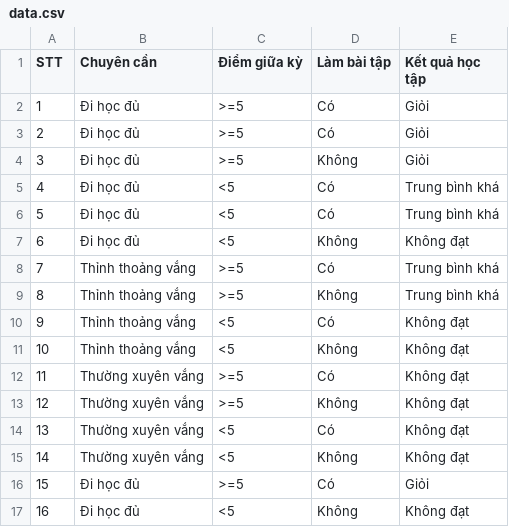
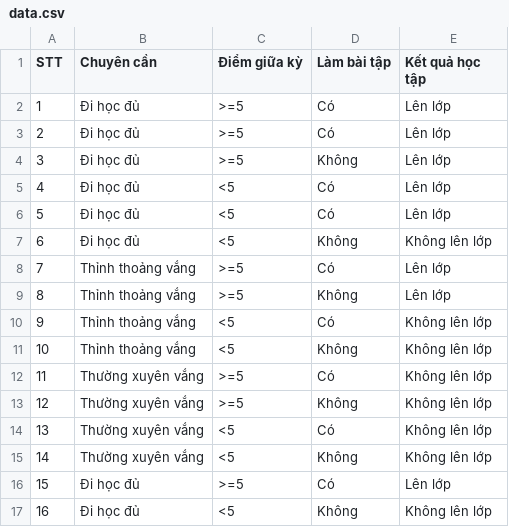
Before and after one commit to kun-zero162/HG-2026-quinlan-decision-tree, a CSV file: server/data/data.csv, drawn as a sheet.

Commit message:
update data

```diff
--- a/server/data/data.csv
+++ b/server/data/data.csv
@@ -1,17 +1,17 @@
 STT,Chuyên cần,Điểm giữa kỳ,Làm bài tập,Kết quả học tập
-1,Đi học đủ,>=5,Có,Giỏi
-2,Đi học đủ,>=5,Có,Giỏi
-3,Đi học đủ,>=5,Không,Giỏi
-4,Đi học đủ,<5,Có,Trung bình khá
-5,Đi học đủ,<5,Có,Trung bình khá
-6,Đi học đủ,<5,Không,Không đạt
-7,Thỉnh thoảng vắng,>=5,Có,Trung bình khá
-8,Thỉnh thoảng vắng,>=5,Không,Trung bình khá
-9,Thỉnh thoảng vắng,<5,Có,Không đạt
-10,Thỉnh thoảng vắng,<5,Không,Không đạt
-11,Thường xuyên vắng,>=5,Có,Không đạt
-12,Thường xuyên vắng,>=5,Không,Không đạt
-13,Thường xuyên vắng,<5,Có,Không đạt
-14,Thường xuyên vắng,<5,Không,Không đạt
-15,Đi học đủ,>=5,Có,Giỏi
-16,Đi học đủ,<5,Không,Không đạt
+1,Đi học đủ,>=5,Có,Lên lớp
+2,Đi học đủ,>=5,Có,Lên lớp
+3,Đi học đủ,>=5,Không,Lên lớp
+4,Đi học đủ,<5,Có,Lên lớp
+5,Đi học đủ,<5,Có,Lên lớp
+6,Đi học đủ,<5,Không,Không lên lớp
+7,Thỉnh thoảng vắng,>=5,Có,Lên lớp
+8,Thỉnh thoảng vắng,>=5,Không,Lên lớp
+9,Thỉnh thoảng vắng,<5,Có,Không lên lớp
+10,Thỉnh thoảng vắng,<5,Không,Không lên lớp
+11,Thường xuyên vắng,>=5,Có,Không lên lớp
+12,Thường xuyên vắng,>=5,Không,Không lên lớp
+13,Thường xuyên vắng,<5,Có,Không lên lớp
+14,Thường xuyên vắng,<5,Không,Không lên lớp
+15,Đi học đủ,>=5,Có,Lên lớp
+16,Đi học đủ,<5,Không,Không lên lớp
```
Also changed, not shown: 4 other files.
